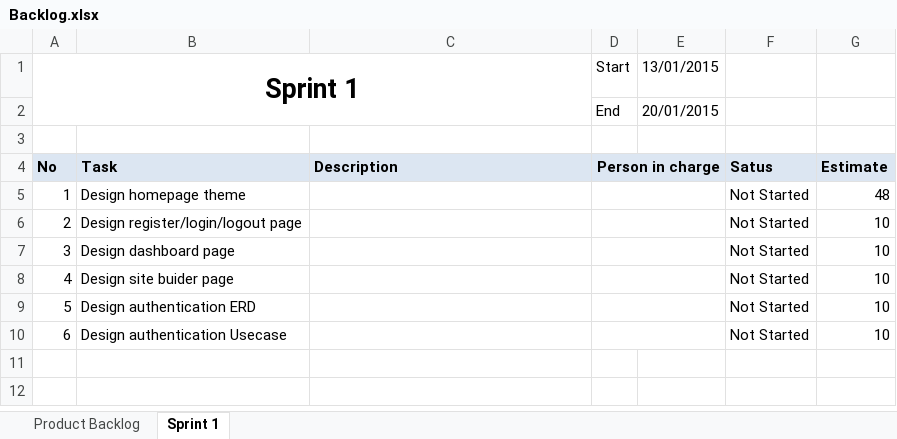
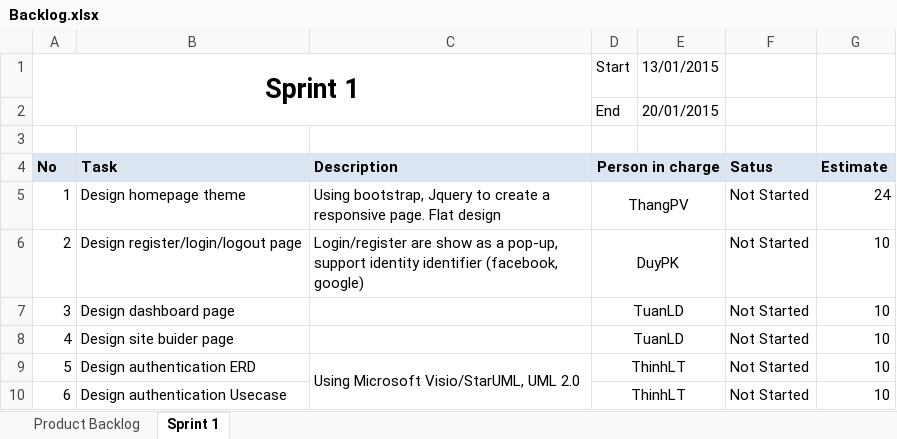
Before and after one commit to phamvanthang310/caps-team7-fu, an Excel workbook: Document/Backlog.xlsx, sheet Sprint 1, drawn as a sheet; values as stored, in another font and other column widths than the file's, no borders; the diff names each change by its address in the sheet, - before the commit and + after, or states it on an @@ line.

```diff
--- a/Document/Backlog.xlsx (sheet Sprint 1)
+++ b/Document/Backlog.xlsx (sheet Sprint 1)
-C5 (Description): (empty)
+C5 (Description): Using bootstrap, Jquery to create a responsive page. Flat design
-D5 (Person in charge): (empty)
+D5 (Person in charge): ThangPV
-G5 (Estimate): 48
+G5 (Estimate): 24
-C6 (Description): (empty)
+C6 (Description): Login/register are show as a pop-up, support identity identifier (facebook, google)
-D6 (Person in charge): (empty)
+D6 (Person in charge): DuyPK
-D7:D8 (Person in charge): (empty)
+D7:D8 (Person in charge): TuanLD
-C9 (Description): (empty)
+C9 (Description): Using Microsoft Visio/StarUML, UML 2.0
+C9:C10 merged
-D9:D10 (Person in charge): (empty)
+D9:D10 (Person in charge): ThinhLT
```
